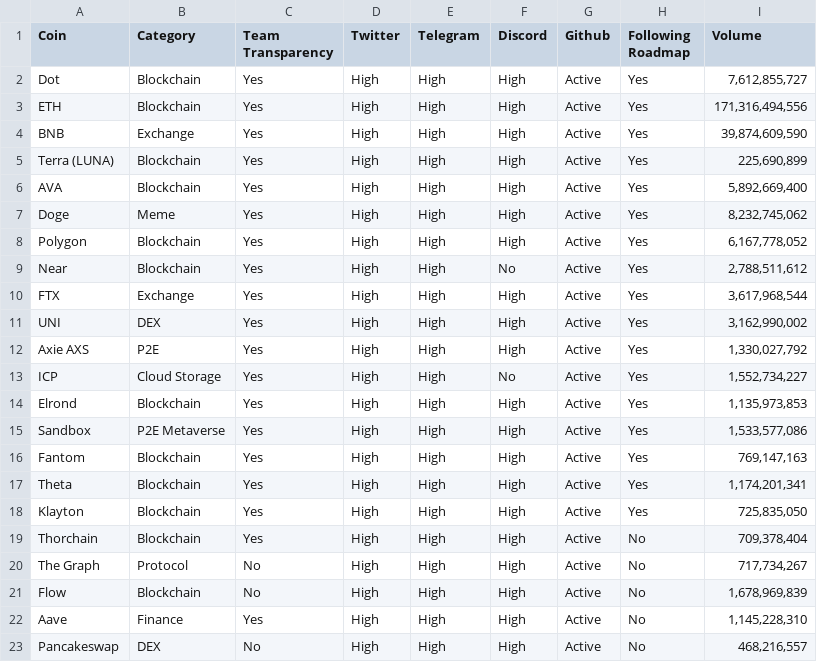
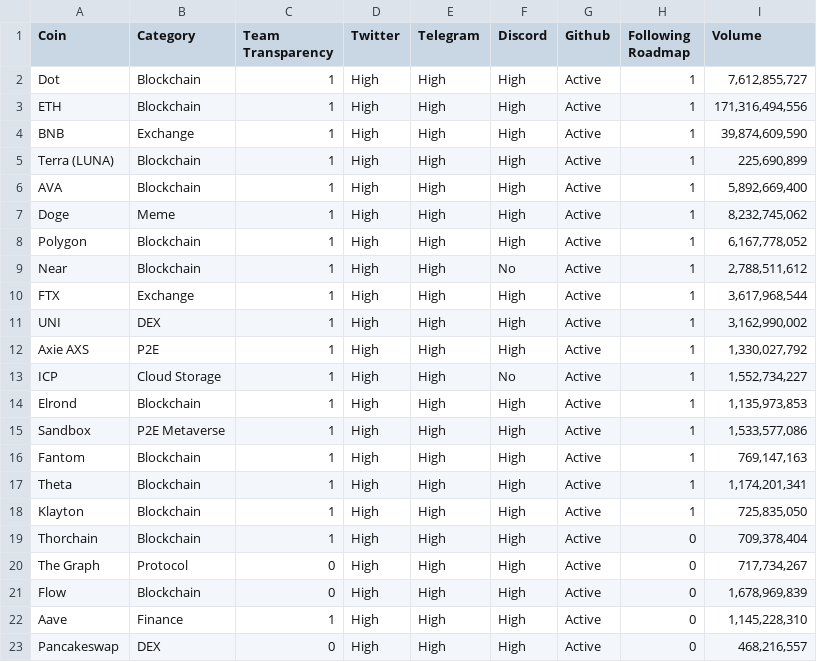
Before and after one commit to IshanChathu/cryp, a CSV file: jupyter_cryp.csv, drawn as a sheet.

Commit message:
Add files via upload

```diff
--- a/jupyter_cryp.csv
+++ b/jupyter_cryp.csv
@@ -1,23 +1,23 @@
 Coin,Category,Team Transparency,Twitter,Telegram,Discord,Github,Following Roadmap,Volume
-Dot,Blockchain,Yes,High,High,High,Active,Yes,"7,612,855,727"
-ETH,Blockchain,Yes,High,High,High,Active,Yes,"171,316,494,556"
-BNB,Exchange ,Yes,High,High,High,Active,Yes,"39,874,609,590"
-Terra (LUNA),Blockchain,Yes,High,High,High,Active,Yes,"225,690,899"
-AVA,Blockchain,Yes,High,High,High,Active,Yes,"5,892,669,400"
-Doge,Meme,Yes,High,High,High,Active,Yes,"8,232,745,062"
-Polygon ,Blockchain,Yes,High,High,High,Active,Yes,"6,167,778,052"
-Near ,Blockchain,Yes,High,High,No,Active,Yes,"2,788,511,612"
-FTX,Exchange ,Yes,High,High,High,Active,Yes,"3,617,968,544"
-UNI,DEX,Yes,High,High,High,Active,Yes,"3,162,990,002"
-Axie AXS,P2E,Yes,High,High,High,Active,Yes,"1,330,027,792"
-ICP,Cloud Storage,Yes,High,High,No,Active,Yes,"1,552,734,227"
-Elrond,Blockchain,Yes,High,High,High,Active,Yes,"1,135,973,853"
-Sandbox,P2E Metaverse,Yes,High,High,High,Active,Yes,"1,533,577,086"
-Fantom,Blockchain,Yes,High,High,High,Active,Yes,"769,147,163"
-Theta,Blockchain,Yes,High,High,High,Active,Yes,"1,174,201,341"
-Klayton,Blockchain,Yes,High,High,High,Active,Yes,"725,835,050"
-Thorchain,Blockchain,Yes,High,High,High,Active,No,"709,378,404"
-The Graph,Protocol,No,High,High,High,Active,No,"717,734,267"
-Flow,Blockchain,No,High,High,High,Active,No,"1,678,969,839"
-Aave,Finance,Yes,High,High,High,Active,No,"1,145,228,310"
-Pancakeswap,DEX,No,High,High,High,Active,No,"468,216,557"
+Dot,Blockchain,1,High,High,High,Active,1,"7,612,855,727"
+ETH,Blockchain,1,High,High,High,Active,1,"171,316,494,556"
+BNB,Exchange ,1,High,High,High,Active,1,"39,874,609,590"
+Terra (LUNA),Blockchain,1,High,High,High,Active,1,"225,690,899"
+AVA,Blockchain,1,High,High,High,Active,1,"5,892,669,400"
+Doge,Meme,1,High,High,High,Active,1,"8,232,745,062"
+Polygon ,Blockchain,1,High,High,High,Active,1,"6,167,778,052"
+Near ,Blockchain,1,High,High,No,Active,1,"2,788,511,612"
+FTX,Exchange ,1,High,High,High,Active,1,"3,617,968,544"
+UNI,DEX,1,High,High,High,Active,1,"3,162,990,002"
+Axie AXS,P2E,1,High,High,High,Active,1,"1,330,027,792"
+ICP,Cloud Storage,1,High,High,No,Active,1,"1,552,734,227"
+Elrond,Blockchain,1,High,High,High,Active,1,"1,135,973,853"
+Sandbox,P2E Metaverse,1,High,High,High,Active,1,"1,533,577,086"
+Fantom,Blockchain,1,High,High,High,Active,1,"769,147,163"
+Theta,Blockchain,1,High,High,High,Active,1,"1,174,201,341"
+Klayton,Blockchain,1,High,High,High,Active,1,"725,835,050"
+Thorchain,Blockchain,1,High,High,High,Active,0,"709,378,404"
+The Graph,Protocol,0,High,High,High,Active,0,"717,734,267"
+Flow,Blockchain,0,High,High,High,Active,0,"1,678,969,839"
+Aave,Finance,1,High,High,High,Active,0,"1,145,228,310"
+Pancakeswap,DEX,0,High,High,High,Active,0,"468,216,557"
```
